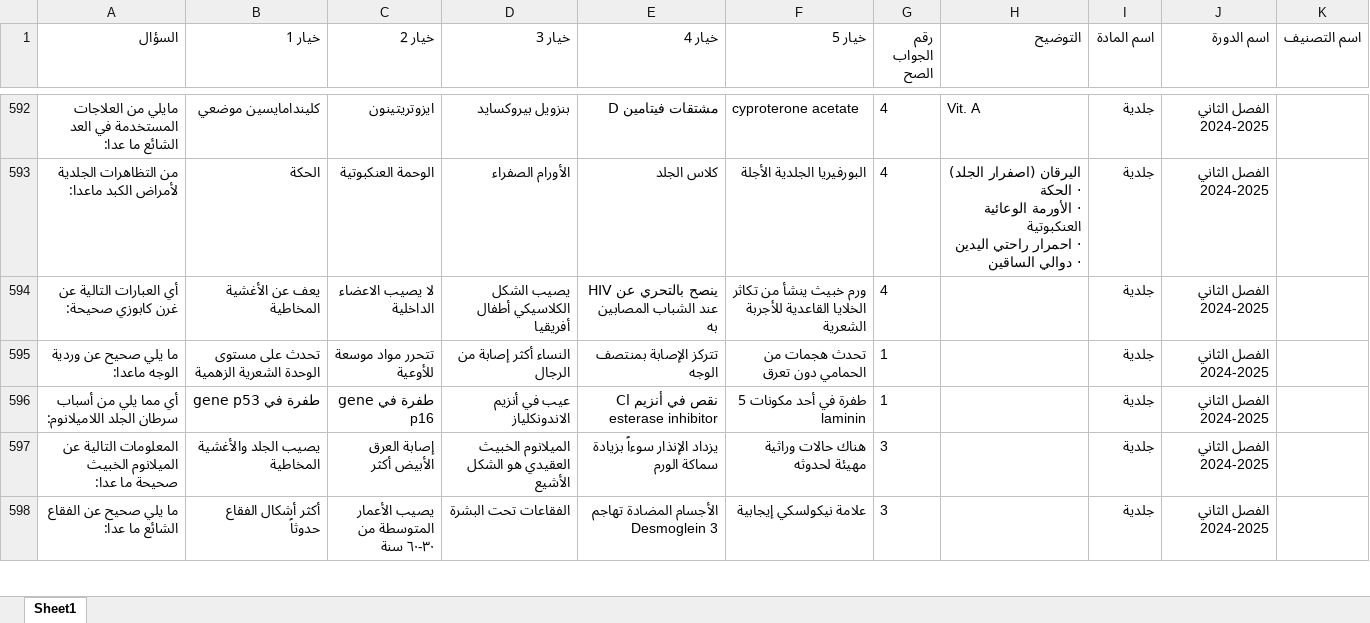
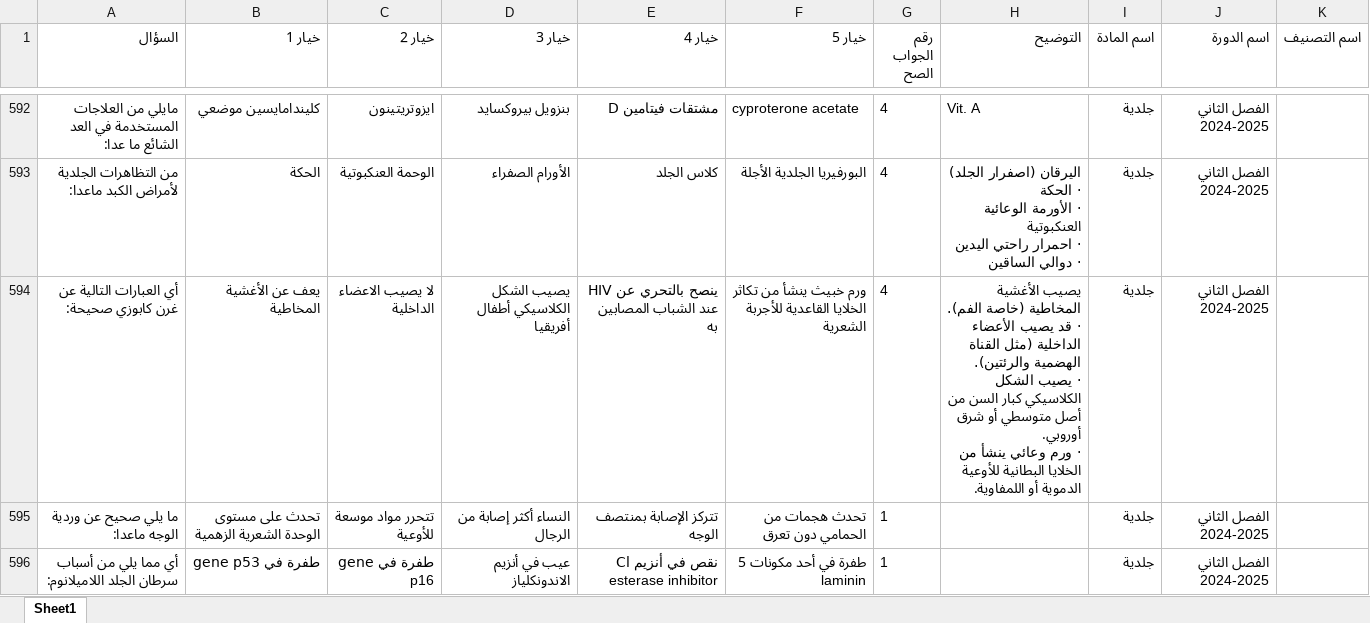
Before and after one commit to webdr-creator/Excel, an Excel workbook: MCQD.xlsx, sheet Sheet1, drawn as a sheet; only a part is shown, gaps mark what is left out; the shorter side is filled out with more unchanged rows; values as stored, in another font and other column widths than the file's, no borders; ↵ is a line break in a cell; the diff names each change by its address in the sheet, - before the commit and + after, or states it on an @@ line.

Commit message:
WAY Corrector - تحديث الملف: 9/30/2025, 2:47:44 AM

```diff
--- a/MCQD.xlsx (sheet Sheet1)
+++ b/MCQD.xlsx (sheet Sheet1)
-H594 (التوضيح): (empty)
+H594 (التوضيح): يصيب الأغشية المخاطية (خاصة الفم). ↵ · قد يصيب الأعضاء الداخلية (مثل القناة الهضمية والرئتين). ↵ · يصيب الشكل الكلاسيكي كبار السن من أصل متوسطي أو شرق أوروبي. ↵ · ورم وعائي ينشأ من الخلايا البطانية للأوعية الدموية أو اللمفاوية.
```
